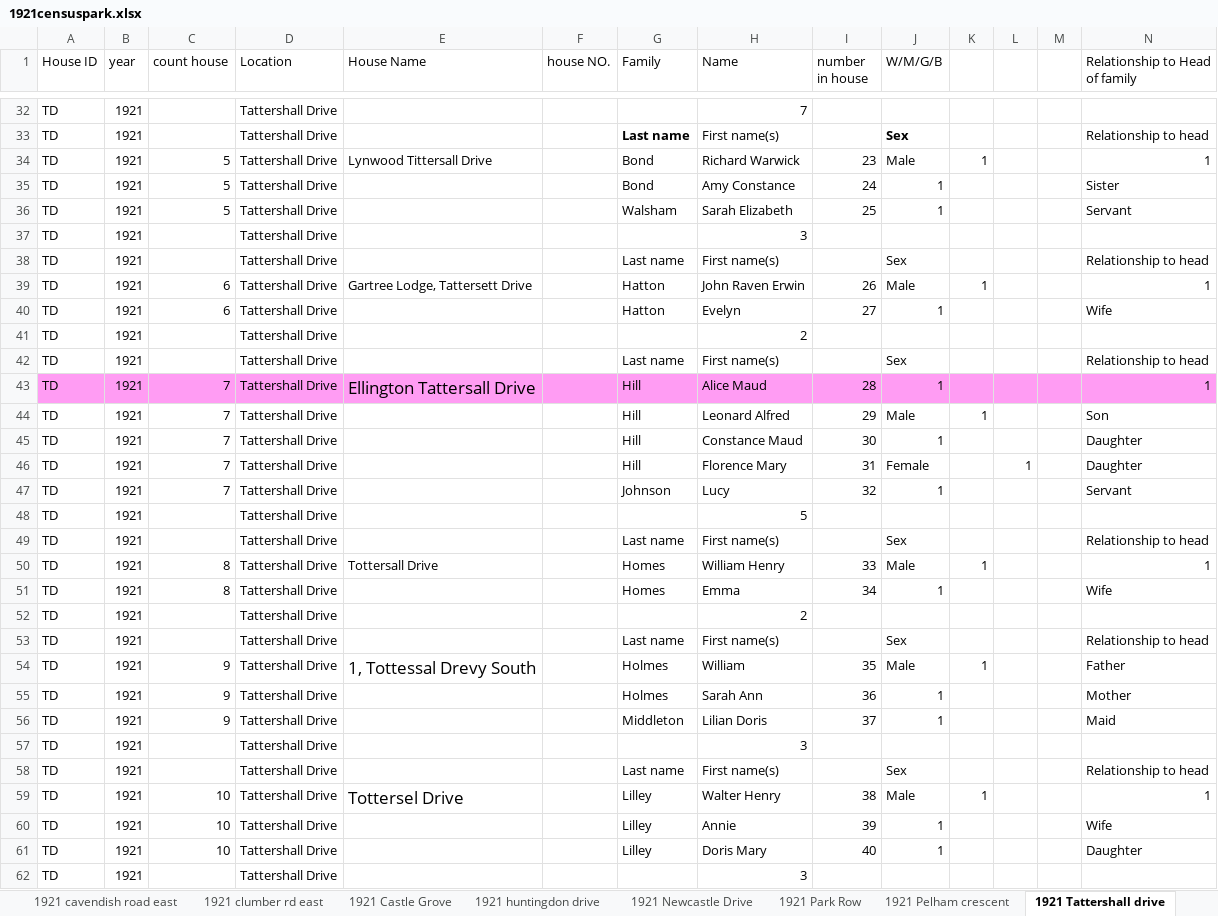
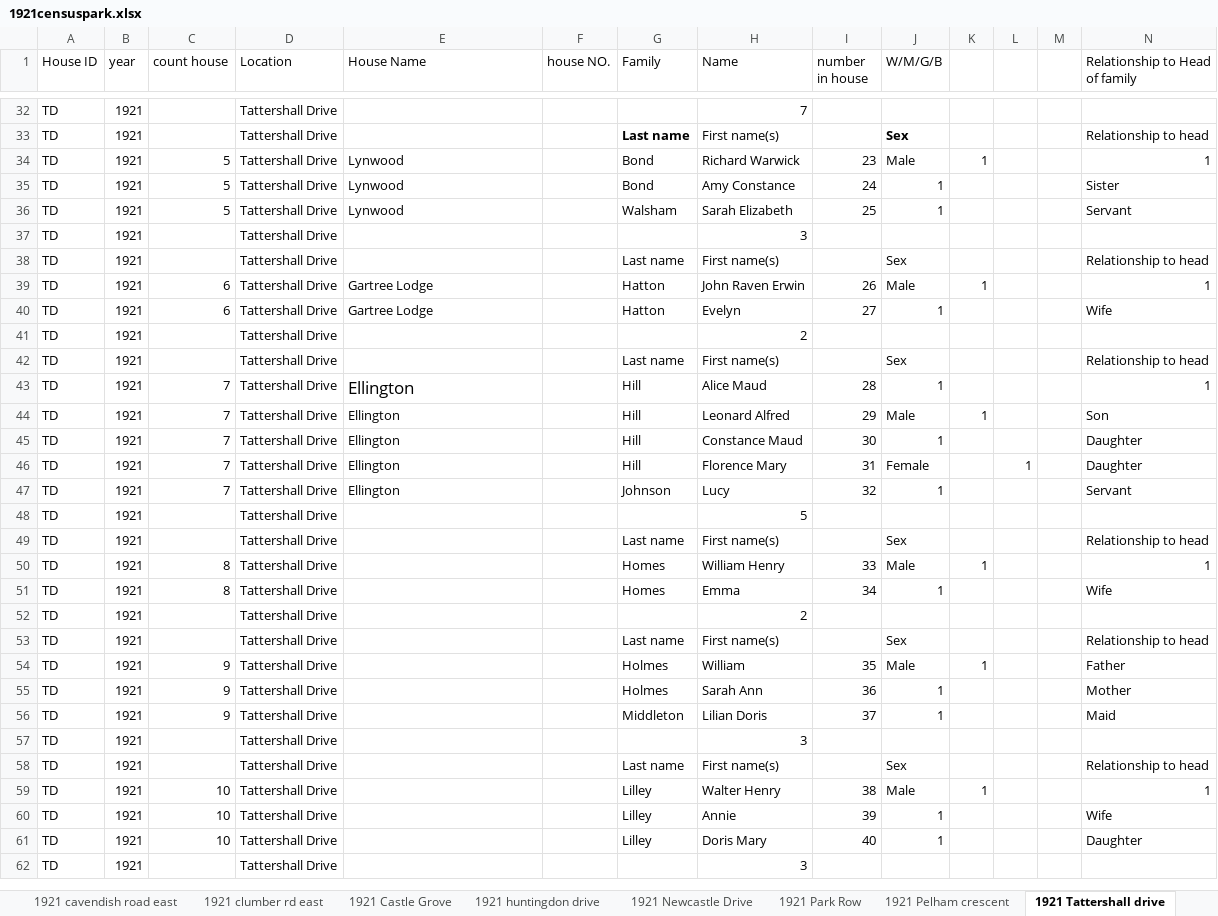
Before and after one commit to Tonemaggedon/park-houses, an Excel workbook: 1921censuspark.xlsx, sheet 1921 Tattershall drive, drawn as a sheet; only a part is shown, gaps mark what is left out; values as stored, in another font and other column widths than the file's, no borders; the diff covers the shown part only; the diff names each change by its address in the sheet, - before the commit and + after, or states it on an @@ line.

```diff
--- a/1921censuspark.xlsx (sheet 1921 Tattershall drive)
+++ b/1921censuspark.xlsx (sheet 1921 Tattershall drive)
-E34 (House Name): Lynwood Tittersall Drive
+E34 (House Name): Lynwood
-E35:E36 (House Name): (empty)
+E35:E36 (House Name): Lynwood
-E39 (House Name): Gartree Lodge, Tattersett Drive
+E39 (House Name): Gartree Lodge
-E40 (House Name): (empty)
+E40 (House Name): Gartree Lodge
-A43:N43 fill: #FF9CF3
+A43:N43 fill: none
-E43 (House Name): Ellington Tattersall Drive
+E43 (House Name): Ellington
-E44:E47 (House Name): (empty)
+E44:E47 (House Name): Ellington
-E50 (House Name): Tottersall Drive
+E50 (House Name): (empty)
-E54 (House Name): 1, Tottessal Drevy South
+E54 (House Name): (empty)
-E59 (House Name): Tottersel Drive
+E59 (House Name): (empty)
```
Also changed, not shown: 67 removed rows, 15 edited cells and cell formats elsewhere in this sheet, sheet 1921ccntemplate, sheet 1921 lentonrd, sheet 1921hope, sheet 1921 park terrace, sheet 1921 Hamilton Drive, sheet 1921 Pelham crescent, 35 more sheets, other sheet tabs, formulas that keep their value, 1911censusmasterlinzij.xlsx, 3 other files.
